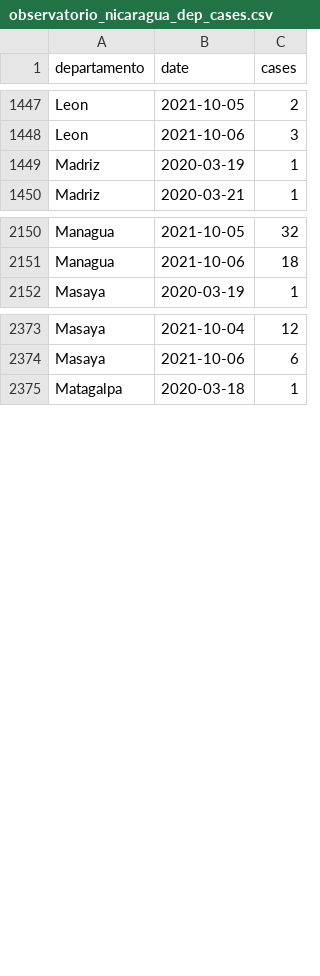
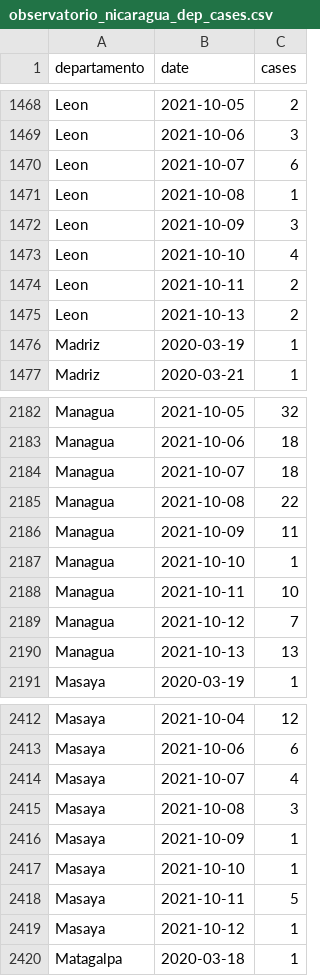
Before and after one commit to RRMaximiliano/covid-shiny-app, a CSV file: scrape/data/final/observatorio_nicaragua_dep_cases.csv, drawn as a sheet; only a part is shown, gaps mark what is left out; the diff covers the shown part only; the diff names each change by its address in the sheet, - before the commit and + after, or states it on an @@ line.

```diff
--- a/scrape/data/final/observatorio_nicaragua_dep_cases.csv
+++ b/scrape/data/final/observatorio_nicaragua_dep_cases.csv
+row 1470: Leon | 2021-10-07 | 6
+row 1471: Leon | 2021-10-08 | 1
+row 1472: Leon | 2021-10-09 | 3
+row 1473: Leon | 2021-10-10 | 4
+row 1474: Leon | 2021-10-11 | 2
+row 1475: Leon | 2021-10-13 | 2
+row 2184: Managua | 2021-10-07 | 18
+row 2185: Managua | 2021-10-08 | 22
+row 2186: Managua | 2021-10-09 | 11
+row 2187: Managua | 2021-10-10 | 1
+row 2188: Managua | 2021-10-11 | 10
+row 2189: Managua | 2021-10-12 | 7
+row 2190: Managua | 2021-10-13 | 13
+row 2414: Masaya | 2021-10-07 | 4
+row 2415: Masaya | 2021-10-08 | 3
+row 2416: Masaya | 2021-10-09 | 1
+row 2417: Masaya | 2021-10-10 | 1
+row 2418: Masaya | 2021-10-11 | 5
+row 2419: Masaya | 2021-10-12 | 1
```
Also changed, not shown: 39 added rows and 1 edited cell elsewhere in this file, scrape/data/final/covid_cases_nic.csv, scrape/data/final/observatorio_nicaragua.csv, 34 other files.
